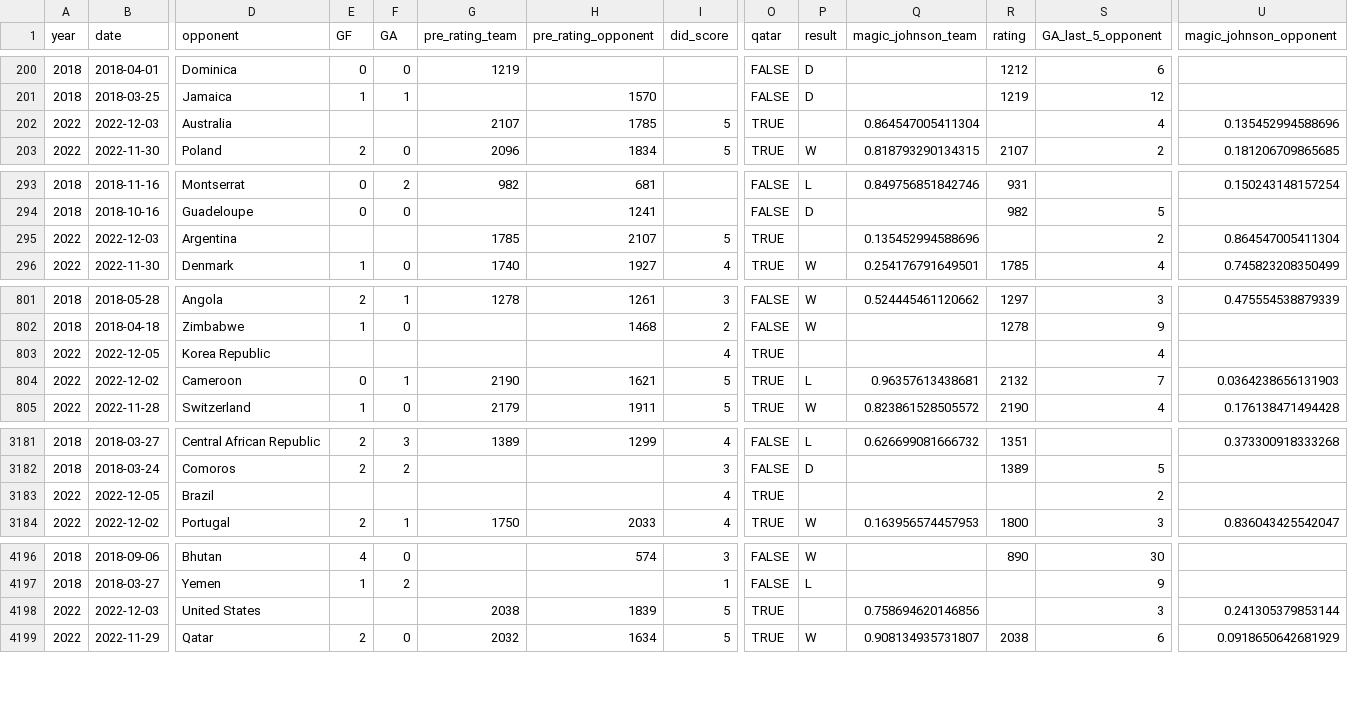
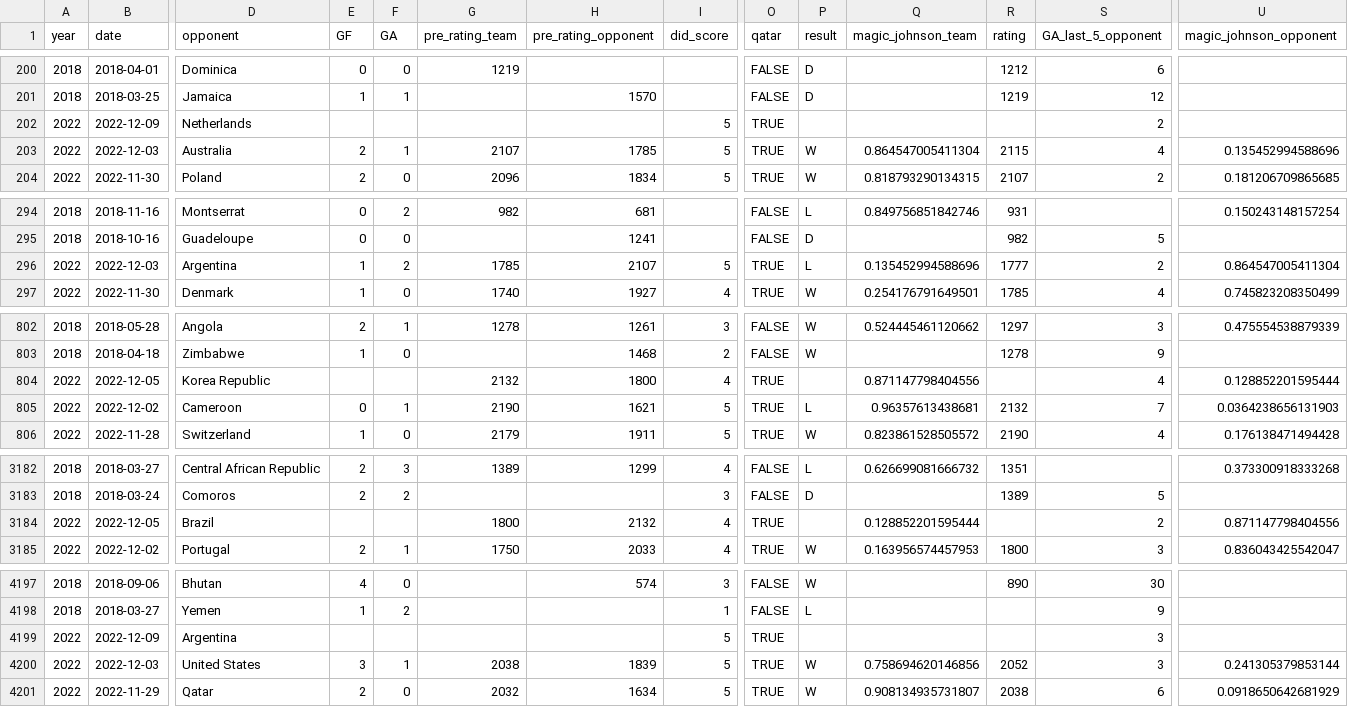
Before and after one commit to araupontones/CariQuiniela, a CSV file: data/3.clean/tablita_ols.csv, drawn as a sheet; only a part is shown, gaps mark what is left out; addresses are those after the commit; rows hold the shown columns only; the diff covers the shown part only; the diff names each change by its address in the sheet, - before the commit and + after, or states it on an @@ line.

```diff
--- a/data/3.clean/tablita_ols.csv
+++ b/data/3.clean/tablita_ols.csv
+row 202: 2022 | 2022-12-09 | Netherlands |  |  |  |  | 5 | TRUE |  |  |  | 2
-E203 (GF): (empty)
+E203 (GF): 2
-F203 (GA): (empty)
+F203 (GA): 1
-P203 (result): (empty)
+P203 (result): W
-R203 (rating): (empty)
+R203 (rating): 2115
-E296 (GF): (empty)
+E296 (GF): 1
-F296 (GA): (empty)
+F296 (GA): 2
-P296 (result): (empty)
+P296 (result): L
-R296 (rating): (empty)
+R296 (rating): 1777
-G804 (pre_rating_team): (empty)
+G804 (pre_rating_team): 2132
-H804 (pre_rating_opponent): (empty)
+H804 (pre_rating_opponent): 1800
-Q804 (magic_johnson_team): (empty)
+Q804 (magic_johnson_team): 0.871147798404556
-U804 (magic_johnson_opponent): (empty)
+U804 (magic_johnson_opponent): 0.128852201595444
-G3184 (pre_rating_team): (empty)
+G3184 (pre_rating_team): 1800
-H3184 (pre_rating_opponent): (empty)
+H3184 (pre_rating_opponent): 2132
-Q3184 (magic_johnson_team): (empty)
+Q3184 (magic_johnson_team): 0.128852201595444
-U3184 (magic_johnson_opponent): (empty)
+U3184 (magic_johnson_opponent): 0.871147798404556
+row 4199: 2022 | 2022-12-09 | Argentina |  |  |  |  | 5 | TRUE |  |  |  | 3
-E4200 (GF): (empty)
+E4200 (GF): 3
-F4200 (GA): (empty)
+F4200 (GA): 1
-P4200 (result): (empty)
+P4200 (result): W
-R4200 (rating): (empty)
+R4200 (rating): 2052
```
Also changed, not shown: 12 edited cells elsewhere in this file, data/3.clean/elo_ratings.csv, data/3.clean/ind_all_matches.csv, 3 other files.
